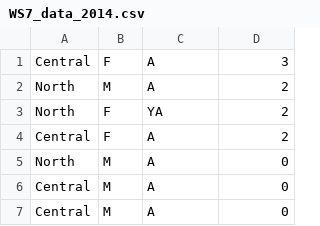
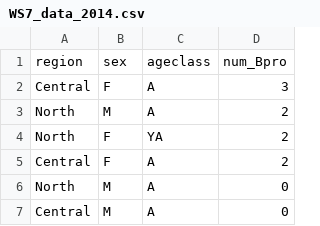
Before and after one commit to mcbush/Bush1, a CSV file: WS7_data_2014.csv, drawn as a sheet; only a part is shown; the shorter side is filled out with more unchanged rows; the diff names each change by its address in the sheet, - before the commit and + after, or states it on an @@ line.

Commit message:
Update WS7_data_2014.csv

```diff
--- a/WS7_data_2014.csv
+++ b/WS7_data_2014.csv
+row 1: region | sex | ageclass | num_Bpro
```
